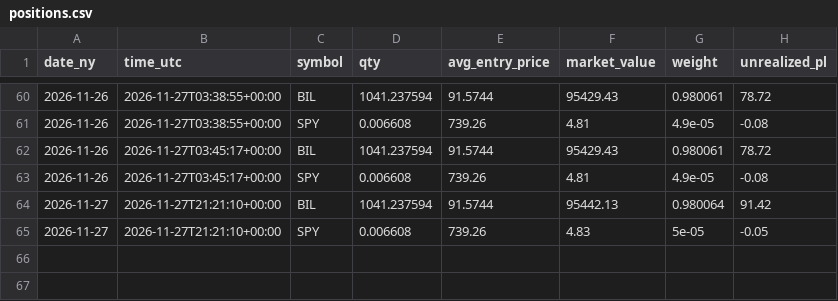
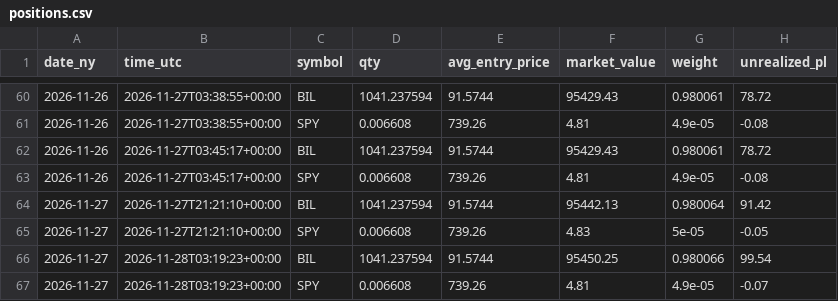
Before and after one commit to satyam-kumar-singh-sys/finrl-gfc-sxtym, a CSV file: logs/positions.csv, drawn as a sheet; only a part is shown, gaps mark what is left out.

```diff
--- a/logs/positions.csv
+++ b/logs/positions.csv
@@ -65 +65,3 @@ date_ny,time_utc,symbol,qty,avg_entry_price,market_value,weight,unrealized_pl
 2026-11-27,2026-11-27T21:21:10+00:00,SPY,0.006608,739.26,4.83,5e-05,-0.05
+2026-11-27,2026-11-28T03:19:23+00:00,BIL,1041.237594,91.5744,95450.25,0.980066,99.54
+2026-11-27,2026-11-28T03:19:23+00:00,SPY,0.006608,739.26,4.81,4.9e-05,-0.07
```
Also changed, not shown: results/daily_equity.csv.
